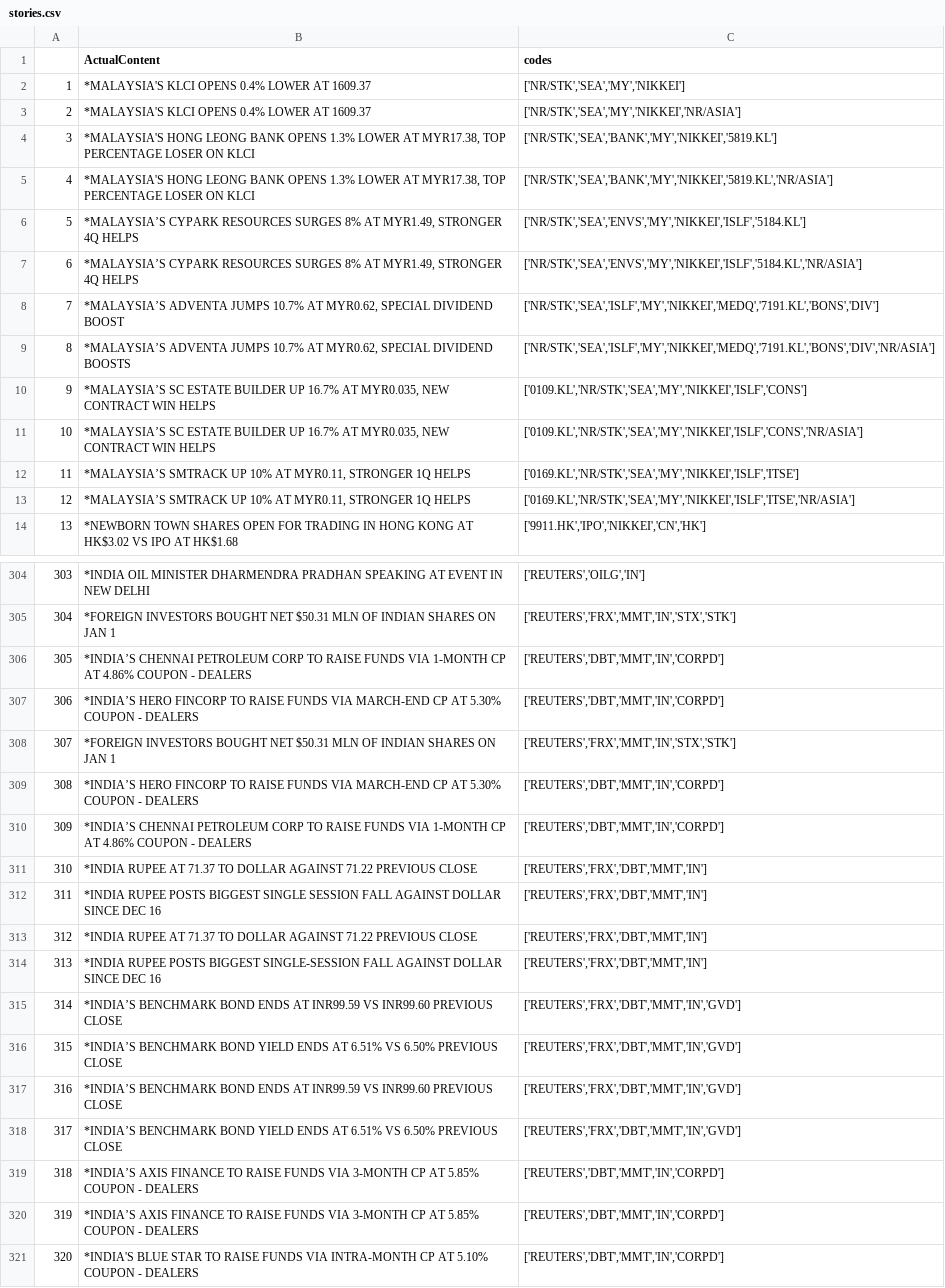
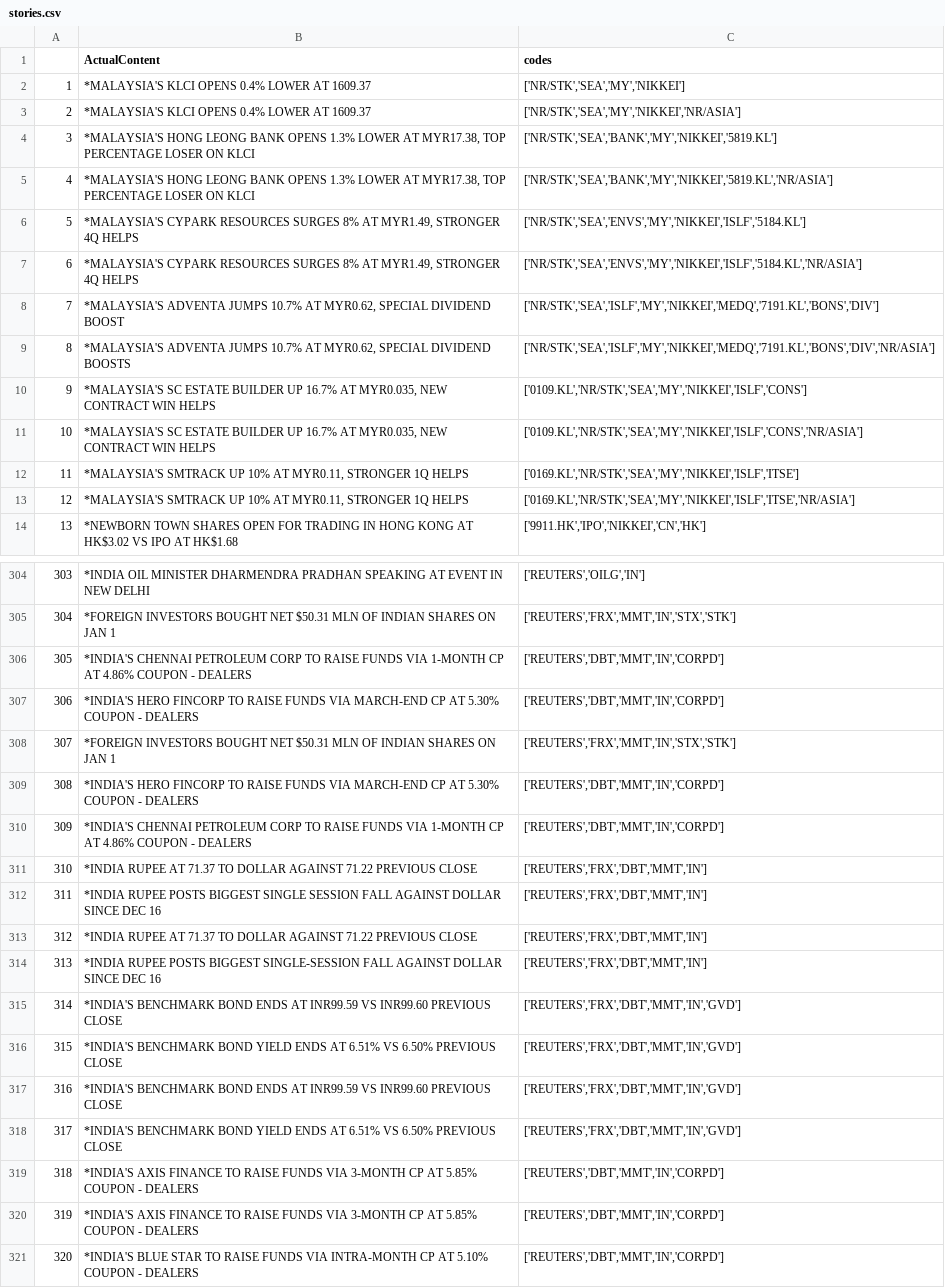
Before and after one commit to shubh48/Sample, a CSV file: stories.csv, drawn as a sheet; only a part is shown, gaps mark what is left out; the diff covers the shown part only; the diff names each change by its address in the sheet, - before the commit and + after, or states it on an @@ line.

```diff
--- a/stories.csv
+++ b/stories.csv
-B6:B7 (ActualContent): *MALAYSIA’S CYPARK RESOURCES…
+B6:B7 (ActualContent): *MALAYSIA'S CYPARK RESOURCES…
-B8 (ActualContent): *MALAYSIA’S ADVENTA JUMPS…
+B8 (ActualContent): *MALAYSIA'S ADVENTA JUMPS…
-B9 (ActualContent): *MALAYSIA’S ADVENTA JUMPS…
+B9 (ActualContent): *MALAYSIA'S ADVENTA JUMPS…
-B10:B11 (ActualContent): *MALAYSIA’S SC ESTATE…
+B10:B11 (ActualContent): *MALAYSIA'S SC ESTATE…
-B12:B13 (ActualContent): *MALAYSIA’S SMTRACK UP…
+B12:B13 (ActualContent): *MALAYSIA'S SMTRACK UP…
-B306 (ActualContent): *INDIA’S CHENNAI PETROLEUM…
+B306 (ActualContent): *INDIA'S CHENNAI PETROLEUM…
-B307 (ActualContent): *INDIA’S HERO FINCORP…
+B307 (ActualContent): *INDIA'S HERO FINCORP…
-B309 (ActualContent): *INDIA’S HERO FINCORP…
+B309 (ActualContent): *INDIA'S HERO FINCORP…
-B310 (ActualContent): *INDIA’S CHENNAI PETROLEUM…
+B310 (ActualContent): *INDIA'S CHENNAI PETROLEUM…
-B315 (ActualContent): *INDIA’S BENCHMARK BOND…
+B315 (ActualContent): *INDIA'S BENCHMARK BOND…
-B316 (ActualContent): *INDIA’S BENCHMARK BOND…
+B316 (ActualContent): *INDIA'S BENCHMARK BOND…
-B317 (ActualContent): *INDIA’S BENCHMARK BOND…
+B317 (ActualContent): *INDIA'S BENCHMARK BOND…
-B318 (ActualContent): *INDIA’S BENCHMARK BOND…
+B318 (ActualContent): *INDIA'S BENCHMARK BOND…
-B319:B320 (ActualContent): *INDIA’S AXIS FINANCE…
+B319:B320 (ActualContent): *INDIA'S AXIS FINANCE…
```
Also changed, not shown: 100 edited cells elsewhere in this file.
